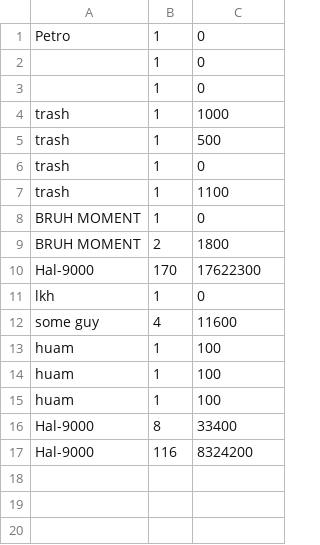
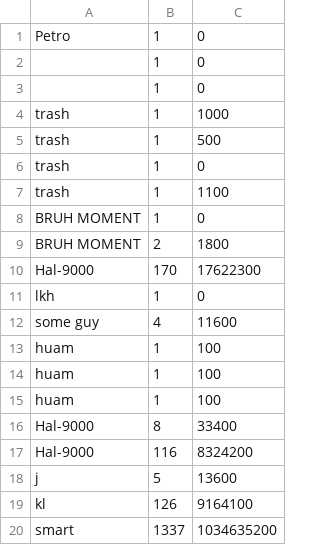
Before and after one commit to MatthewA-dev/pytetris, a CSV file: scores.csv, drawn as a sheet; the diff names each change by its address in the sheet, - before the commit and + after, or states it on an @@ line.

```diff
--- a/scores.csv
+++ b/scores.csv
+row 18: j | 5 | 13600
+row 19: kl | 126 | 9164100
+row 20: smart | 1337 | 1034635200
```
Also changed, not shown: 1 other file.
